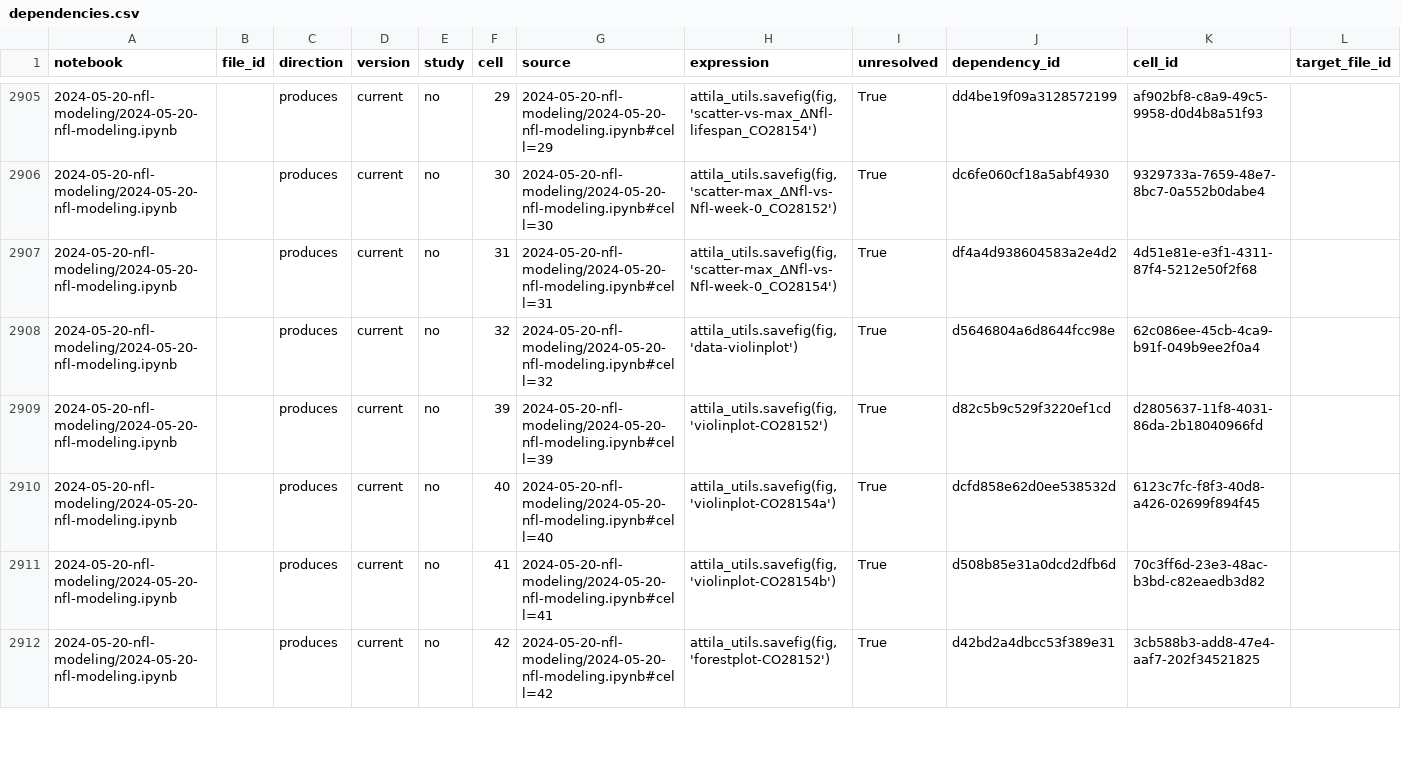
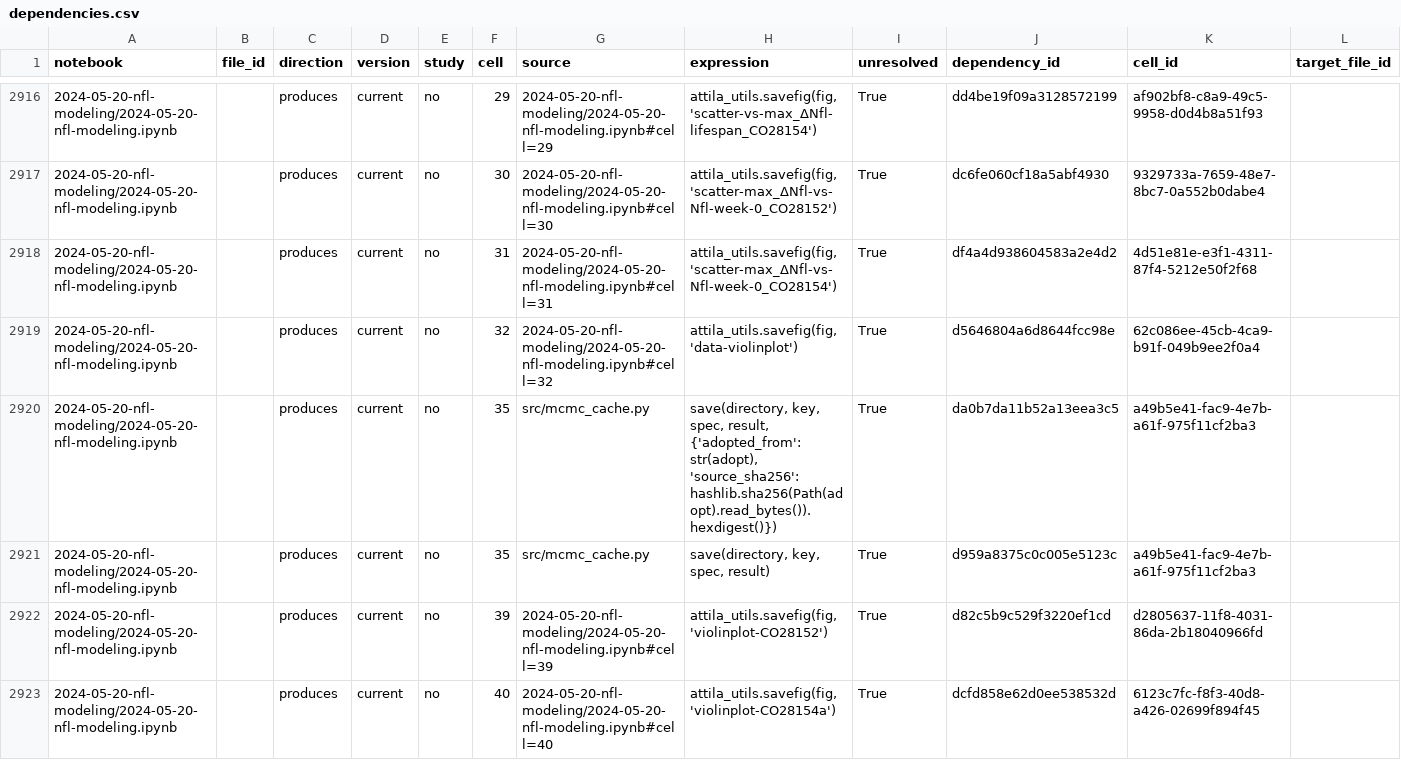
Before and after one commit to attilagk/CTNS-notebook, a CSV file: recovery-audit/dependencies.csv, drawn as a sheet; only a part is shown, gaps mark what is left out; the shorter side is filled out with more unchanged rows; rows hold the shown columns only; the diff covers the shown part only; the diff names each change by its address in the sheet, - before the commit and + after, or states it on an @@ line.

```diff
--- a/recovery-audit/dependencies.csv
+++ b/recovery-audit/dependencies.csv
+row 2920: 2024-05-20-nfl-modeling/2024-05-20-nfl-modeling.ipynb |  | produces | current | no | 35 | src/mcmc_cache.py | save(directory, key, spec, result, {'adopted_from': str(adopt), 'source_sha256': hashlib.sha256(Path(adopt).read_bytes()).hexdigest()}) | True | da0b7da11b52a13eea3c5 | a49b5e41-fac9-4e7b-a61f-975f11cf2ba3
+row 2921: 2024-05-20-nfl-modeling/2024-05-20-nfl-modeling.ipynb |  | produces | current | no | 35 | src/mcmc_cache.py | save(directory, key, spec, result) | True | d959a8375c0c005e5123c | a49b5e41-fac9-4e7b-a61f-975f11cf2ba3
```
Also changed, not shown: 14 added rows and 3 edited cells elsewhere in this file, recovery-audit/current/input-inventory.csv, recovery-audit/current/loading-sites.csv, 34 other files.
